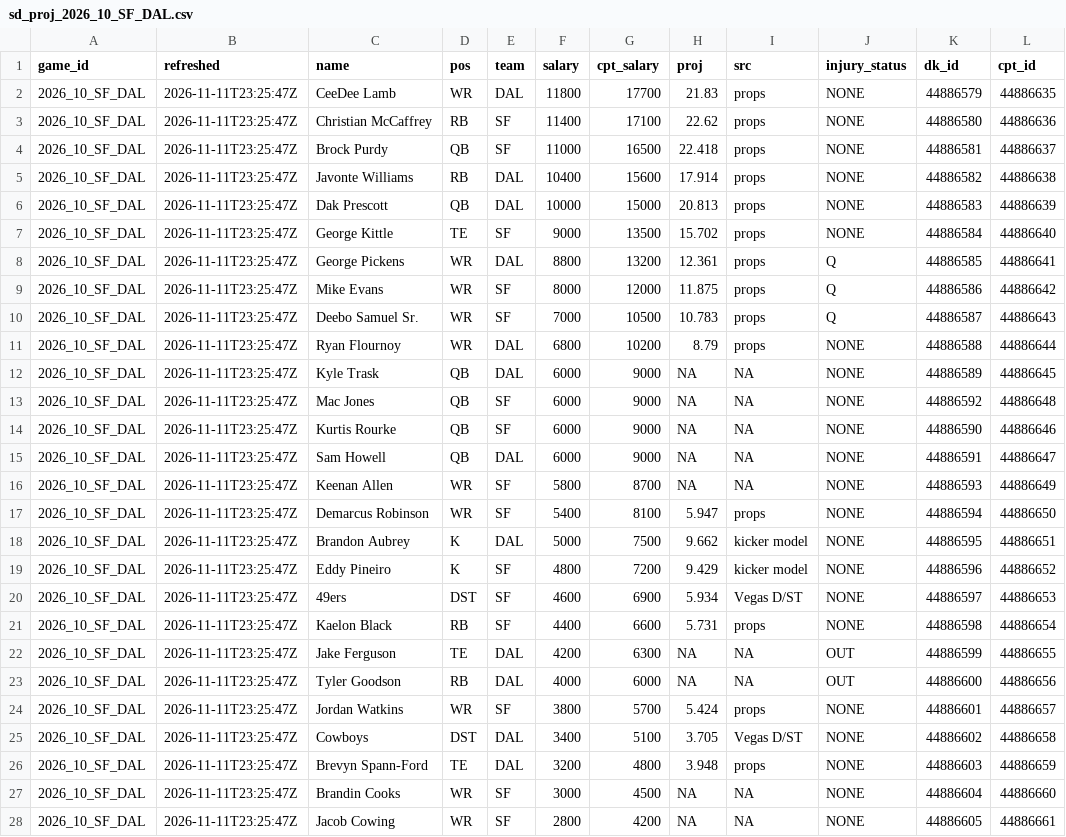
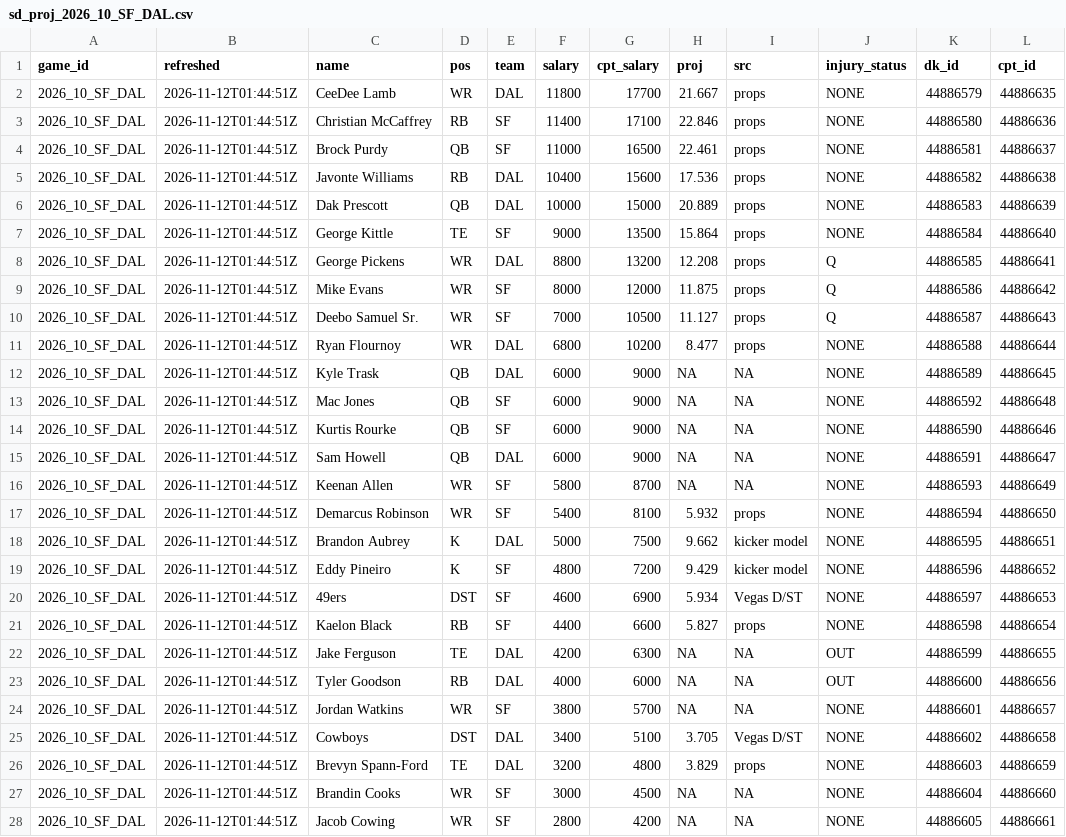
Before and after one commit to andrew-w-schroeder/dst-site, a CSV file: data/dfs/showdown/live/sd_proj_2026_10_SF_DAL.csv, drawn as a sheet; only a part is shown; the diff covers the shown part only; the diff names each change by its address in the sheet, - before the commit and + after, or states it on an @@ line.

```diff
--- a/data/dfs/showdown/live/sd_proj_2026_10_SF_DAL.csv
+++ b/data/dfs/showdown/live/sd_proj_2026_10_SF_DAL.csv
-B2:B28 (refreshed): 2026-11-11T23:25:47Z
+B2:B28 (refreshed): 2026-11-12T01:44:51Z
-H2 (proj): 21.83
+H2 (proj): 21.667
-H3 (proj): 22.62
+H3 (proj): 22.846
-H4 (proj): 22.418
+H4 (proj): 22.461
-H5 (proj): 17.914
+H5 (proj): 17.536
-H6 (proj): 20.813
+H6 (proj): 20.889
-H7 (proj): 15.702
+H7 (proj): 15.864
-H8 (proj): 12.361
+H8 (proj): 12.208
-H10 (proj): 10.783
+H10 (proj): 11.127
-H11 (proj): 8.79
+H11 (proj): 8.477
-H17 (proj): 5.947
+H17 (proj): 5.932
-H21 (proj): 5.731
+H21 (proj): 5.827
-H24 (proj): 5.424
+H24 (proj): NA
-I24 (src): props
+I24 (src): NA
-H26 (proj): 3.948
+H26 (proj): 3.829
```
Also changed, not shown: 29 edited cells elsewhere in this file, data/dfs/dfs_proj_2026_wk10.csv, data/dfs/showdown/live/sd_proj_2026_10_WAS_NYG.csv, 51 other files.
